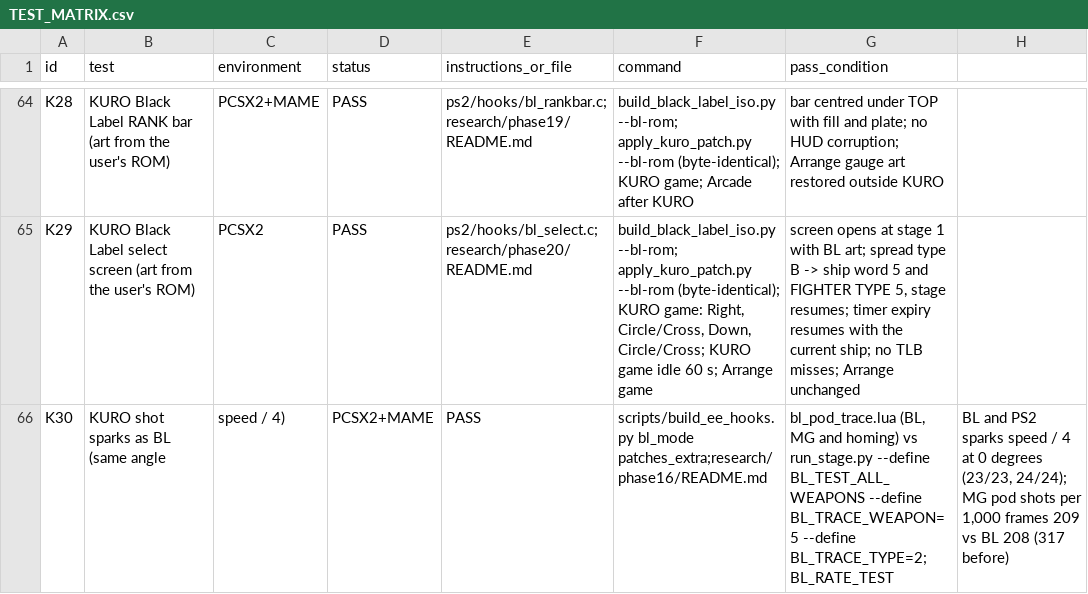
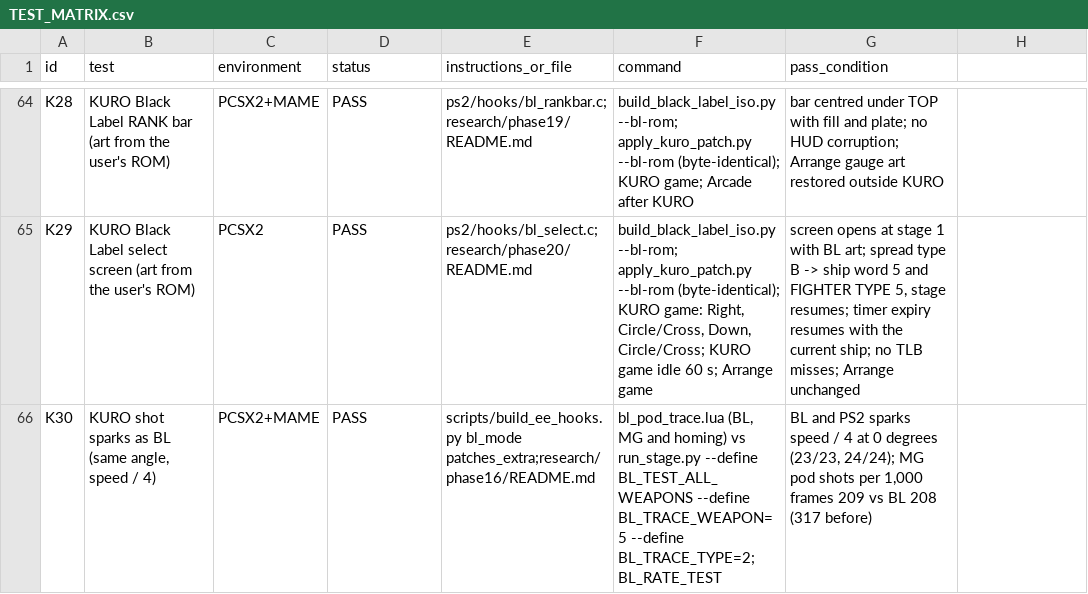
Before and after one commit to calcification/ibara-complete, a CSV file: TEST_MATRIX.csv, drawn as a sheet; only a part is shown, gaps mark what is left out.

```diff
--- a/TEST_MATRIX.csv
+++ b/TEST_MATRIX.csv
@@ -65,2 +65,2 @@ K28,KURO Black Label RANK bar (art from the user's ROM),PCSX2+MAME,PASS,ps2/hook
 K29,KURO Black Label select screen (art from the user's ROM),PCSX2,PASS,ps2/hooks/bl_select.c;research/phase20/README.md,"build_black_label_iso.py --bl-rom; apply_kuro_patch.py --bl-rom (byte-identical); KURO game: Right, Circle/Cross, Down, Circle/Cross; KURO game idle 60 s; Arrange game","screen opens at stage 1 with BL art; spread type B -> ship word 5 and FIGHTER TYPE 5, stage resumes; timer expiry resumes with the current ship; no TLB misses; Arrange unchanged"
-K30,KURO shot sparks as BL (same angle, speed / 4),PCSX2+MAME,PASS,scripts/build_ee_hooks.py bl_mode patches_extra;research/phase16/README.md,"bl_pod_trace.lua (BL, MG and homing) vs run_stage.py --define BL_TEST_ALL_WEAPONS --define BL_TRACE_WEAPON=5 --define BL_TRACE_TYPE=2; BL_RATE_TEST","BL and PS2 sparks speed / 4 at 0 degrees (23/23, 24/24); MG pod shots per 1,000 frames 209 vs BL 208 (317 before)"
+K30,"KURO shot sparks as BL (same angle, speed / 4)",PCSX2+MAME,PASS,scripts/build_ee_hooks.py bl_mode patches_extra;research/phase16/README.md,"bl_pod_trace.lua (BL, MG and homing) vs run_stage.py --define BL_TEST_ALL_WEAPONS --define BL_TRACE_WEAPON=5 --define BL_TRACE_TYPE=2; BL_RATE_TEST","BL and PS2 sparks speed / 4 at 0 degrees (23/23, 24/24); MG pod shots per 1,000 frames 209 vs BL 208 (317 before)"
```
Also changed, not shown: 2 other files.
